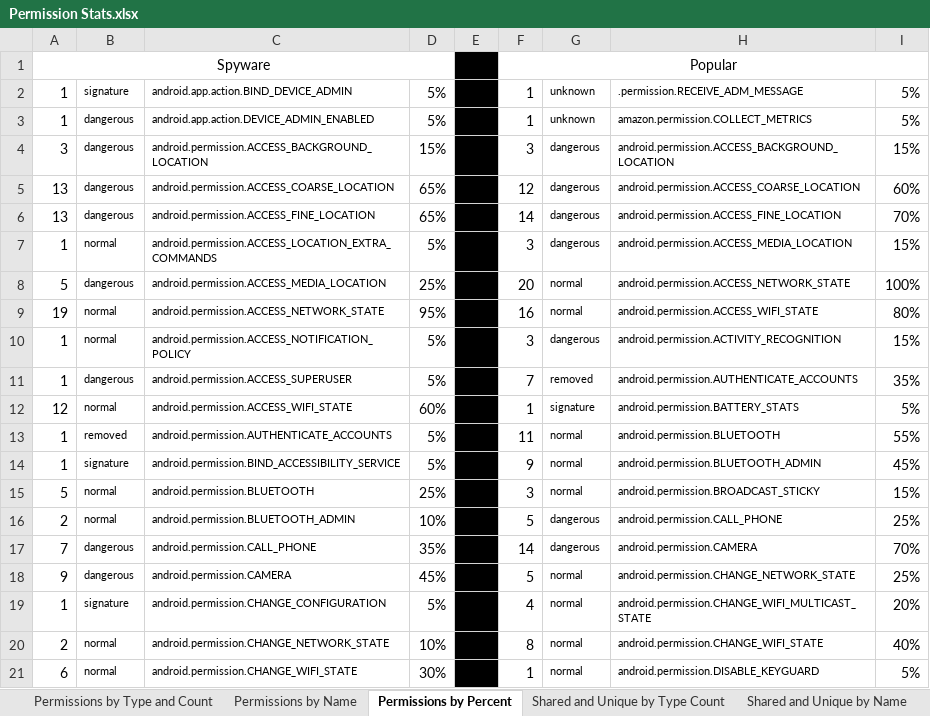
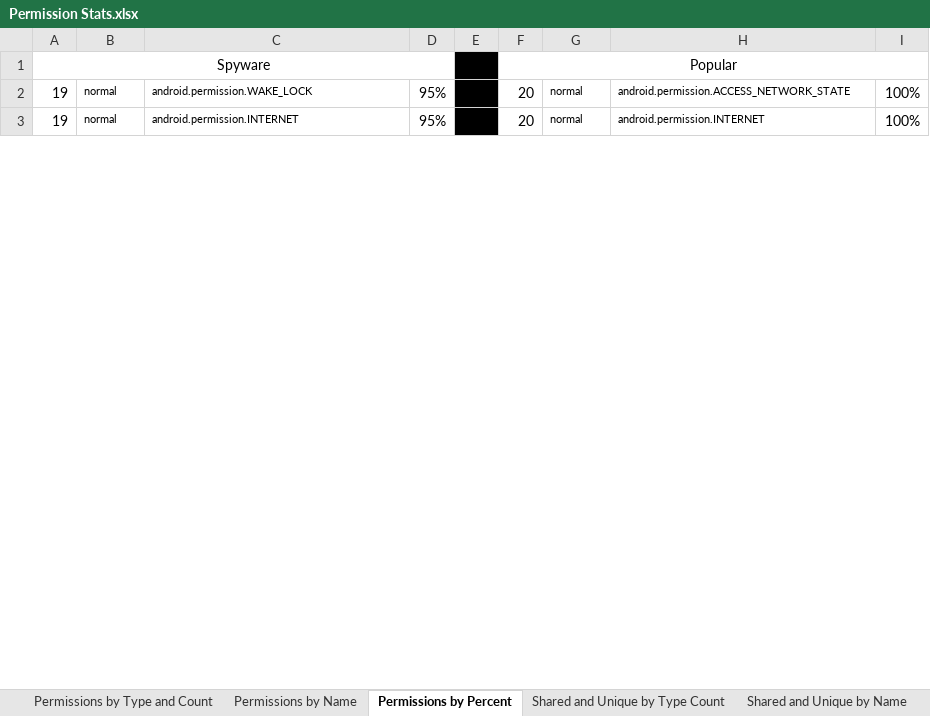
Before and after one commit to katcreardon/Assess-IPV-App-Risk, an Excel workbook: Permission Stats.xlsx, sheet Permissions by Percent, drawn as a sheet; only a part is shown; the shorter side is filled out with more unchanged rows; values as stored, in another font and other column widths than the file's, no borders; conditional formats not drawn; removed rows and columns are numbered as before the commit, all else as after; the diff covers the shown part only; the diff names each change by its address in the sheet, - before the commit and + after, or states it on an @@ line.

```diff
--- a/Permission Stats.xlsx (sheet Permissions by Percent)
+++ b/Permission Stats.xlsx (sheet Permissions by Percent)
-row 2: 1 | signature | android.app.action.BIND_DEVICE_ADMIN | 5% |  | 1 | unknown | .permission.RECEIVE_ADM_MESSAGE | 5%
-row 3: 1 | dangerous | android.app.action.DEVICE_ADMIN_ENABLED | 5% |  | 1 | unknown | amazon.permission.COLLECT_METRICS | 5%
-row 4: 3 | dangerous | android.permission.ACCESS_BACKGROUND_LOCATION | 15% |  | 3 | dangerous | android.permission.ACCESS_BACKGROUND_LOCATION | 15%
-row 5: 13 | dangerous | android.permission.ACCESS_COARSE_LOCATION | 65% |  | 12 | dangerous | android.permission.ACCESS_COARSE_LOCATION | 60%
-row 6: 13 | dangerous | android.permission.ACCESS_FINE_LOCATION | 65% |  | 14 | dangerous | android.permission.ACCESS_FINE_LOCATION | 70%
-row 7: 1 | normal | android.permission.ACCESS_LOCATION_EXTRA_COMMANDS | 5% |  | 3 | dangerous | android.permission.ACCESS_MEDIA_LOCATION | 15%
-row 8: 5 | dangerous | android.permission.ACCESS_MEDIA_LOCATION | 25% |  | 20 | normal | android.permission.ACCESS_NETWORK_STATE | 100%
-C2: android.permission.ACCESS_NETWORK_STATE
+C2: android.permission.WAKE_LOCK
-F2: 16
+F2: 20
-H2: android.permission.ACCESS_WIFI_STATE
+H2: android.permission.ACCESS_NETWORK_STATE
-I2: 80%
+I2: 100%
-row 10: 1 | normal | android.permission.ACCESS_NOTIFICATION_POLICY | 5% |  | 3 | dangerous | android.permission.ACTIVITY_RECOGNITION | 15%
-row 11: 1 | dangerous | android.permission.ACCESS_SUPERUSER | 5% |  | 7 | removed | android.permission.AUTHENTICATE_ACCOUNTS | 35%
-row 12: 12 | normal | android.permission.ACCESS_WIFI_STATE | 60% |  | 1 | signature | android.permission.BATTERY_STATS | 5%
-row 13: 1 | removed | android.permission.AUTHENTICATE_ACCOUNTS | 5% |  | 11 | normal | android.permission.BLUETOOTH | 55%
-row 14: 1 | signature | android.permission.BIND_ACCESSIBILITY_SERVICE | 5% |  | 9 | normal | android.permission.BLUETOOTH_ADMIN | 45%
-row 15: 5 | normal | android.permission.BLUETOOTH | 25% |  | 3 | normal | android.permission.BROADCAST_STICKY | 15%
-row 16: 2 | normal | android.permission.BLUETOOTH_ADMIN | 10% |  | 5 | dangerous | android.permission.CALL_PHONE | 25%
-row 17: 7 | dangerous | android.permission.CALL_PHONE | 35% |  | 14 | dangerous | android.permission.CAMERA | 70%
-row 18: 9 | dangerous | android.permission.CAMERA | 45% |  | 5 | normal | android.permission.CHANGE_NETWORK_STATE | 25%
-row 19: 1 | signature | android.permission.CHANGE_CONFIGURATION | 5% |  | 4 | normal | android.permission.CHANGE_WIFI_MULTICAST_STATE | 20%
-row 20: 2 | normal | android.permission.CHANGE_NETWORK_STATE | 10% |  | 8 | normal | android.permission.CHANGE_WIFI_STATE | 40%
-row 21: 6 | normal | android.permission.CHANGE_WIFI_STATE | 30% |  | 1 | normal | android.permission.DISABLE_KEYGUARD | 5%
```
Also changed, not shown: 87 added rows, 68 removed rows, 90 edited cells and cell formats elsewhere in this sheet, sheet Permissions by Type and Count, sheet Permissions by Name, sheet Shared and Unique by Percent, sheet Shared and Unique by Type Count, sheet Shared and Unique by Name, 22 other files.
